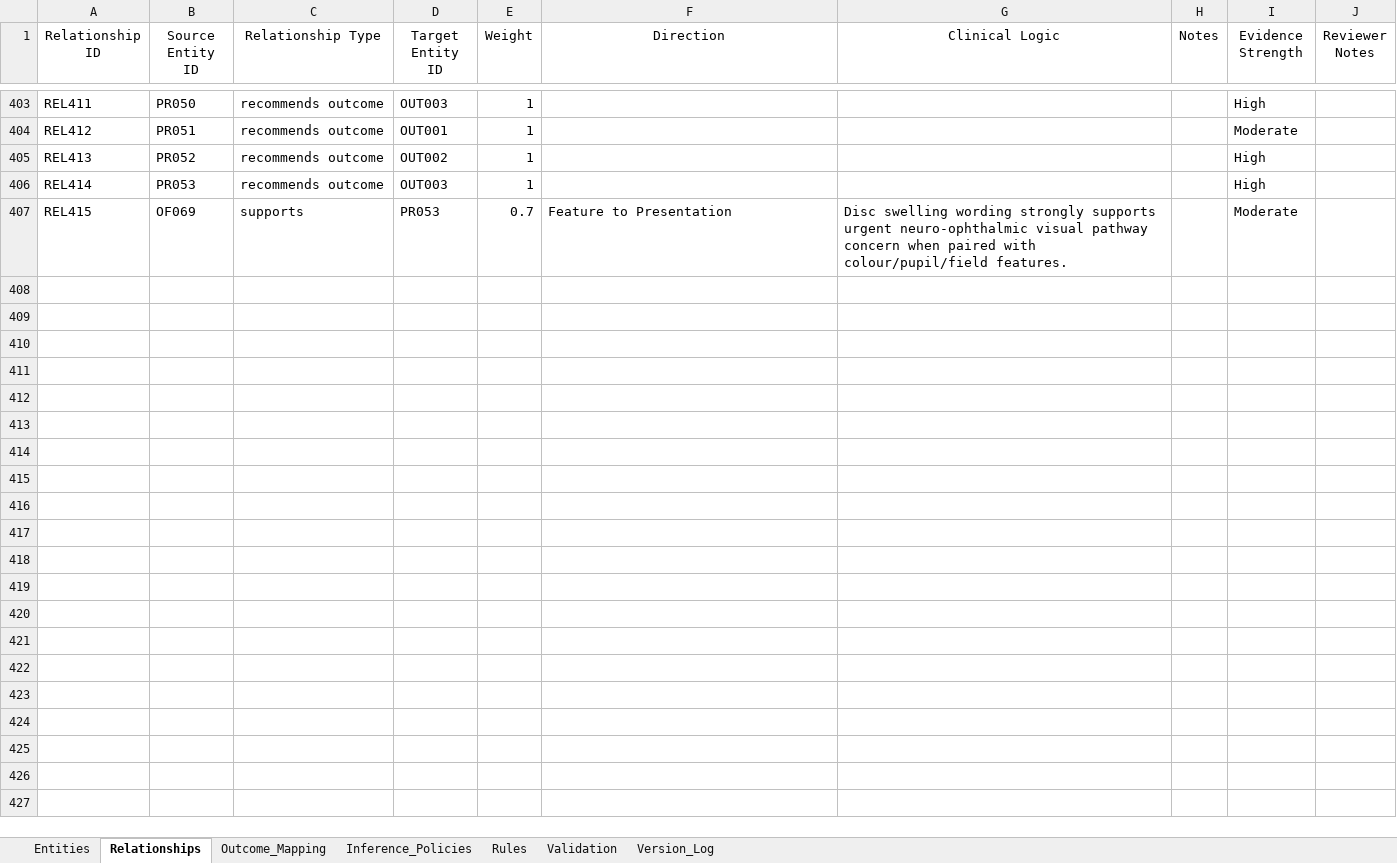
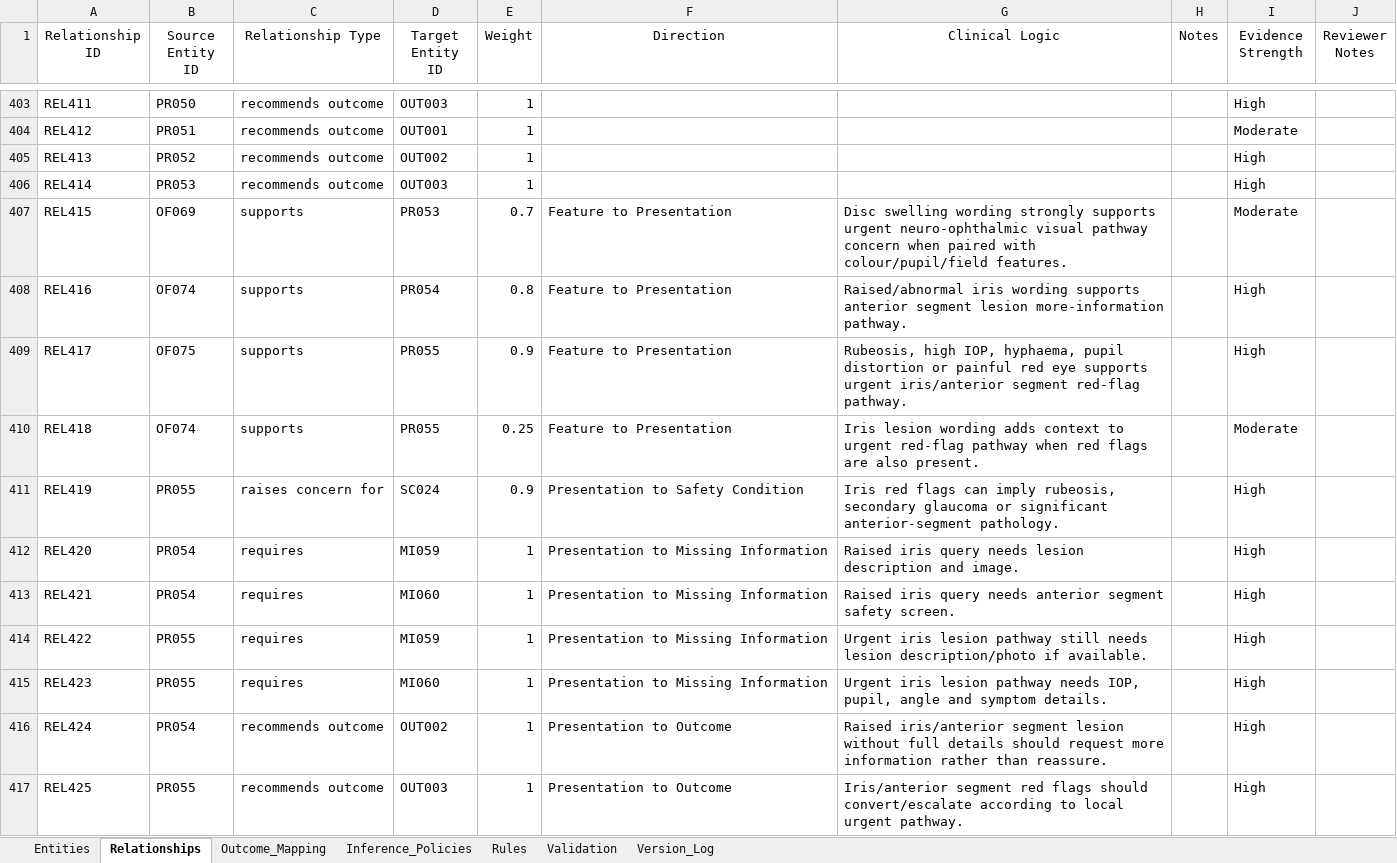
Before and after one commit to dradholl/eyev-ag-demo, an Excel workbook: EyeV_Ophthalmic_Knowledge_Graph_v2.xlsx, sheet Relationships, drawn as a sheet; only a part is shown, gaps mark what is left out; values as stored, in another font and other column widths than the file's, no borders; charts and pictures not drawn; the diff names each change by its address in the sheet, - before the commit and + after, or states it on an @@ line.

```diff
--- a/EyeV_Ophthalmic_Knowledge_Graph_v2.xlsx (sheet Relationships)
+++ b/EyeV_Ophthalmic_Knowledge_Graph_v2.xlsx (sheet Relationships)
+row 408: REL416 | OF074 | supports | PR054 | 0.8 | Feature to Presentation | Raised/abnormal iris wording supports anterior segment lesion more-information pathway. |  | High
+row 409: REL417 | OF075 | supports | PR055 | 0.9 | Feature to Presentation | Rubeosis, high IOP, hyphaema, pupil distortion or painful red eye supports urgent iris/anterior segment red-flag pathway. |  | High
+row 410: REL418 | OF074 | supports | PR055 | 0.25 | Feature to Presentation | Iris lesion wording adds context to urgent red-flag pathway when red flags are also present. |  | Moderate
+row 411: REL419 | PR055 | raises concern for | SC024 | 0.9 | Presentation to Safety Condition | Iris red flags can imply rubeosis, secondary glaucoma or significant anterior-segment pathology. |  | High
+row 412: REL420 | PR054 | requires | MI059 | 1 | Presentation to Missing Information | Raised iris query needs lesion description and image. |  | High
+row 413: REL421 | PR054 | requires | MI060 | 1 | Presentation to Missing Information | Raised iris query needs anterior segment safety screen. |  | High
+row 414: REL422 | PR055 | requires | MI059 | 1 | Presentation to Missing Information | Urgent iris lesion pathway still needs lesion description/photo if available. |  | High
+row 415: REL423 | PR055 | requires | MI060 | 1 | Presentation to Missing Information | Urgent iris lesion pathway needs IOP, pupil, angle and symptom details. |  | High
+row 416: REL424 | PR054 | recommends outcome | OUT002 | 1 | Presentation to Outcome | Raised iris/anterior segment lesion without full details should request more information rather than reassure. |  | High
+row 417: REL425 | PR055 | recommends outcome | OUT003 | 1 | Presentation to Outcome | Iris/anterior segment red flags should convert/escalate according to local urgent pathway. |  | High
```
Also changed, not shown: sheet Entities, sheet Validation, sheet Rules, sheet Version_Log, charts or pictures, 2 other files.
